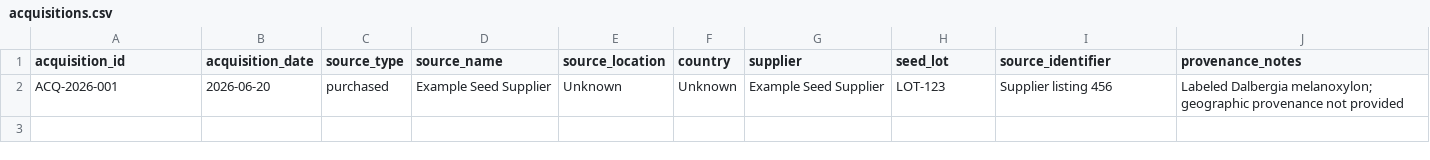
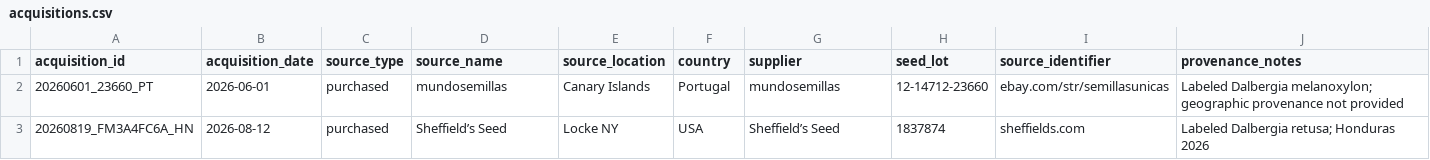
Before and after one commit to 0xa08ab242/theophrastus-sieve, a CSV file: data/acquisitions.csv, drawn as a sheet; removed rows and columns are numbered as before the commit, all else as after; the diff names each change by its address in the sheet, - before the commit and + after, or states it on an @@ line.

```diff
--- a/data/acquisitions.csv
+++ b/data/acquisitions.csv
-row 2: ACQ-2026-001 | 2026-06-20 | purchased | Example Seed Supplier | Unknown | Unknown | Example Seed Supplier | LOT-123 | Supplier listing 456 | Labeled Dalbergia melanoxylon; geographic provenance not provided
+row 2: 20260601_23660_PT | 2026-06-01 | purchased | mundosemillas | Canary Islands | Portugal | mundosemillas | 12-14712-23660 | ebay.com/str/semillasunicas | Labeled Dalbergia melanoxylon; geographic provenance not provided
+row 3: 20260819_FM3A4FC6A_HN | 2026-08-12 | purchased | Sheffield’s Seed | Locke NY | USA | Sheffield’s Seed | 1837874 | sheffields.com | Labeled Dalbergia retusa; Honduras 2026
```
Also changed, not shown: data/measurements.csv, 2 other files.
